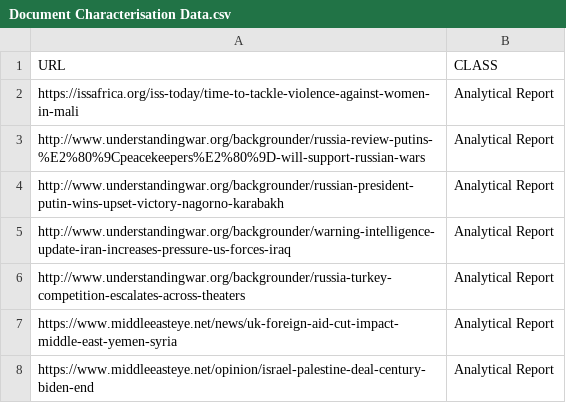
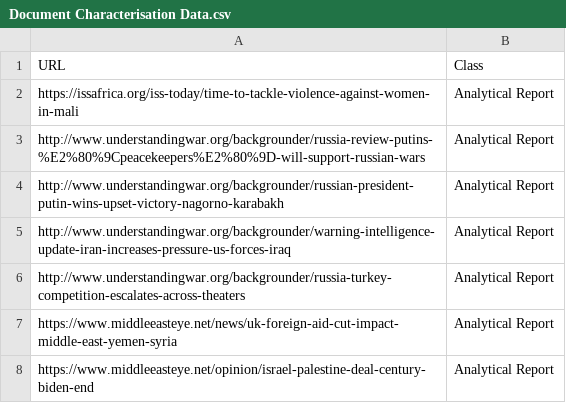
Before and after one commit to kamuma03/Report-Classification, a CSV file: Document Characterisation Data.csv, drawn as a sheet; only a part is shown.

Commit message:
added the pre processing for all the data

```diff
--- a/Document Characterisation Data.csv
+++ b/Document Characterisation Data.csv
@@ -1,2 +1,2 @@
-URL,CLASS
+URL,Class
 https://issafrica.org/iss-today/time-to-tackle-violence-against-women-in-mali,Analytical Report
```
Also changed, not shown: 1 other file.
